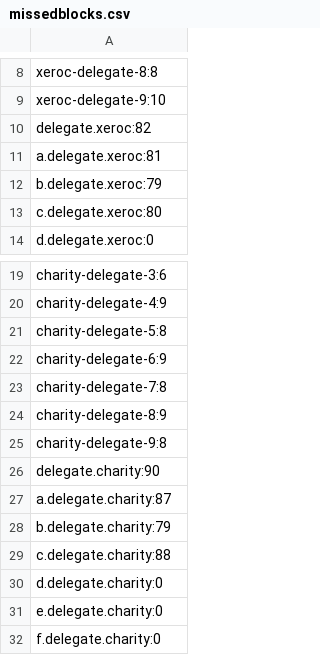
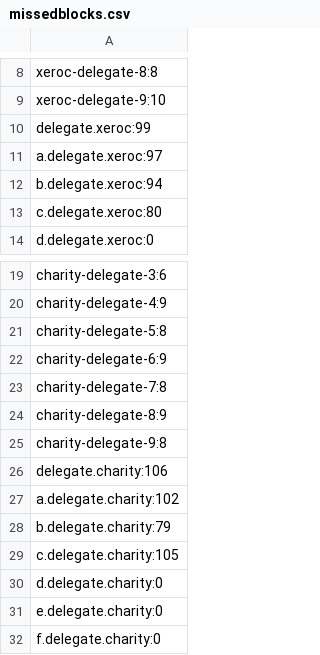
Before and after one commit to emilvelichkov/pytshares, a CSV file: missedblocks.csv, drawn as a sheet; only a part is shown, gaps mark what is left out.

```diff
--- a/missedblocks.csv
+++ b/missedblocks.csv
@@ -9,5 +9,5 @@ xeroc-delegate-8:8
 xeroc-delegate-9:10
-delegate.xeroc:82
-a.delegate.xeroc:81
-b.delegate.xeroc:79
+delegate.xeroc:99
+a.delegate.xeroc:97
+b.delegate.xeroc:94
 c.delegate.xeroc:80
@@ -25,6 +25,6 @@ charity-delegate-8:9
 charity-delegate-9:8
-delegate.charity:90
-a.delegate.charity:87
+delegate.charity:106
+a.delegate.charity:102
 b.delegate.charity:79
-c.delegate.charity:88
+c.delegate.charity:105
 d.delegate.charity:0
```
Also changed, not shown: 4 other files.
